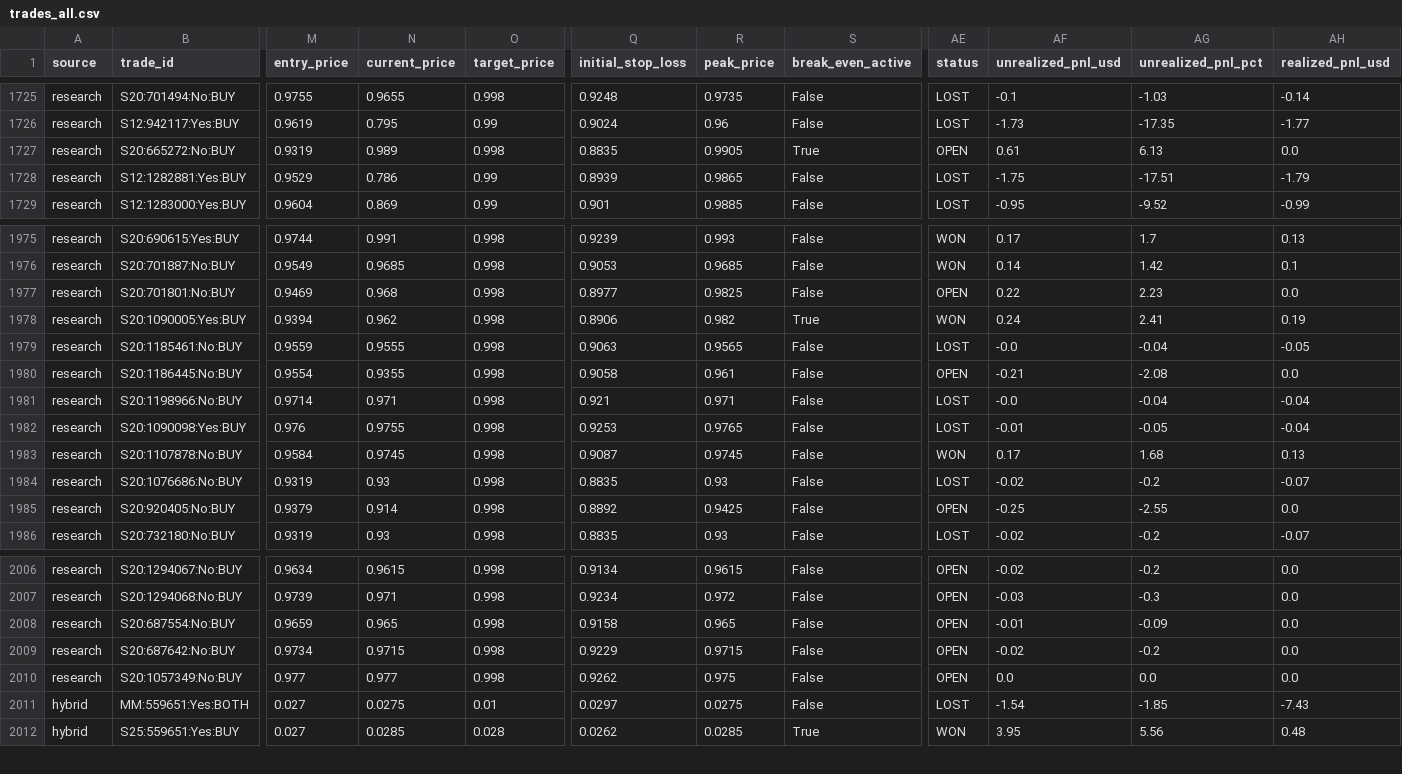
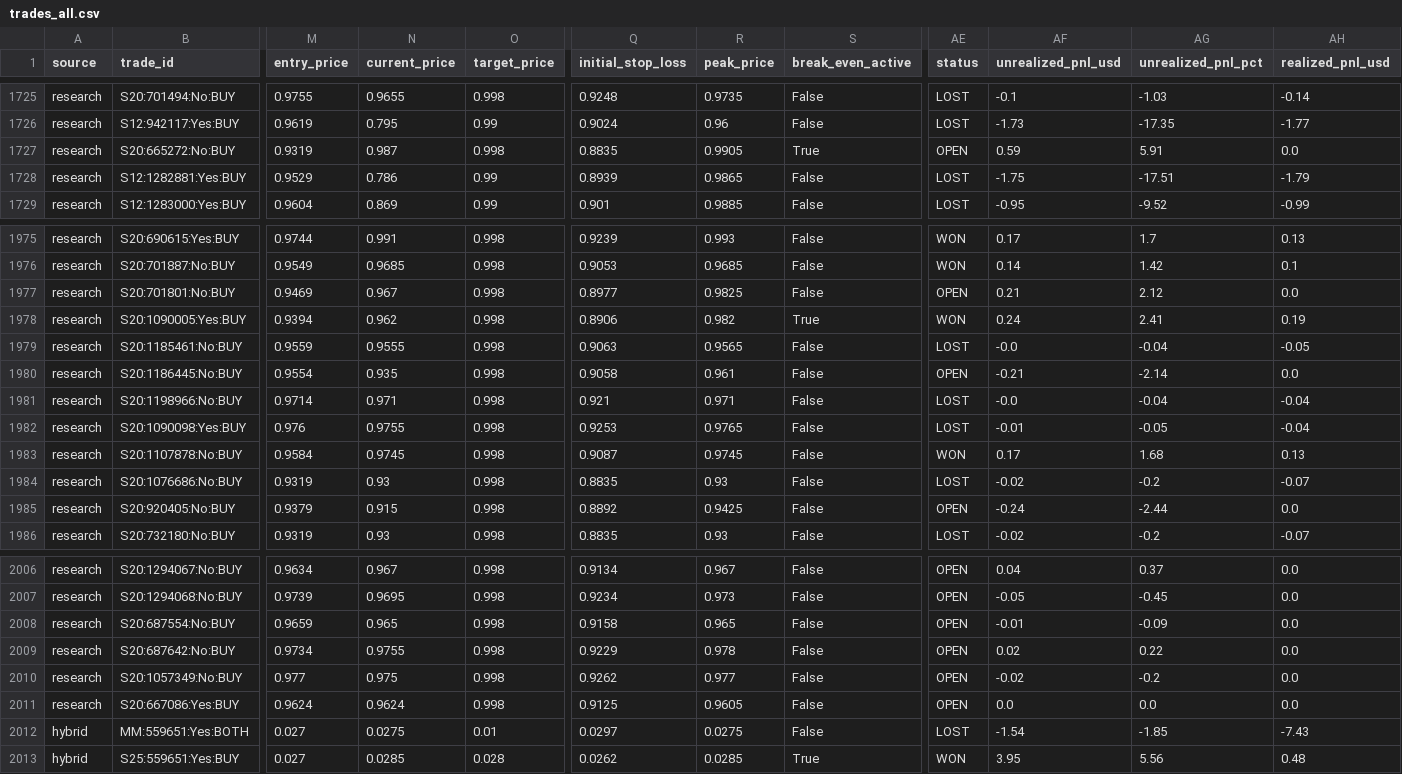
Before and after one commit to aguamarinac2-netizen/quant-polymarket-trackrecord, a CSV file: trades_all.csv, drawn as a sheet; only a part is shown, gaps mark what is left out; rows hold the shown columns only; the diff covers the shown part only; the diff names each change by its address in the sheet, - before the commit and + after, or states it on an @@ line.

```diff
--- a/trades_all.csv
+++ b/trades_all.csv
-N1727 (current_price): 0.989
+N1727 (current_price): 0.987
-AF1727 (unrealized_pnl_usd): 0.61
+AF1727 (unrealized_pnl_usd): 0.59
-AG1727 (unrealized_pnl_pct): 6.13
+AG1727 (unrealized_pnl_pct): 5.91
-N1977 (current_price): 0.968
+N1977 (current_price): 0.967
-AF1977 (unrealized_pnl_usd): 0.22
+AF1977 (unrealized_pnl_usd): 0.21
-AG1977 (unrealized_pnl_pct): 2.23
+AG1977 (unrealized_pnl_pct): 2.12
-N1980 (current_price): 0.9355
+N1980 (current_price): 0.935
-AG1980 (unrealized_pnl_pct): -2.08
+AG1980 (unrealized_pnl_pct): -2.14
-N1985 (current_price): 0.914
+N1985 (current_price): 0.915
-AF1985 (unrealized_pnl_usd): -0.25
+AF1985 (unrealized_pnl_usd): -0.24
-AG1985 (unrealized_pnl_pct): -2.55
+AG1985 (unrealized_pnl_pct): -2.44
-N2006 (current_price): 0.9615
+N2006 (current_price): 0.967
-R2006 (peak_price): 0.9615
+R2006 (peak_price): 0.967
-AF2006 (unrealized_pnl_usd): -0.02
+AF2006 (unrealized_pnl_usd): 0.04
-AG2006 (unrealized_pnl_pct): -0.2
+AG2006 (unrealized_pnl_pct): 0.37
-N2007 (current_price): 0.971
+N2007 (current_price): 0.9695
-R2007 (peak_price): 0.972
+R2007 (peak_price): 0.973
-AF2007 (unrealized_pnl_usd): -0.03
+AF2007 (unrealized_pnl_usd): -0.05
-AG2007 (unrealized_pnl_pct): -0.3
+AG2007 (unrealized_pnl_pct): -0.45
-N2009 (current_price): 0.9715
+N2009 (current_price): 0.9755
-R2009 (peak_price): 0.9715
+R2009 (peak_price): 0.978
-AF2009 (unrealized_pnl_usd): -0.02
+AF2009 (unrealized_pnl_usd): 0.02
-AG2009 (unrealized_pnl_pct): -0.2
+AG2009 (unrealized_pnl_pct): 0.22
-N2010 (current_price): 0.977
+N2010 (current_price): 0.975
-R2010 (peak_price): 0.975
+R2010 (peak_price): 0.977
-AF2010 (unrealized_pnl_usd): 0.0
+AF2010 (unrealized_pnl_usd): -0.02
-AG2010 (unrealized_pnl_pct): 0.0
+AG2010 (unrealized_pnl_pct): -0.2
+row 2011: research | S20:667086:Yes:BUY | 0.9624 | 0.9624 | 0.998 | 0.9125 | 0.9605 | False | OPEN | 0.0 | 0.0 | 0.0
```
Also changed, not shown: 32 edited cells elsewhere in this file, 7 other files.
